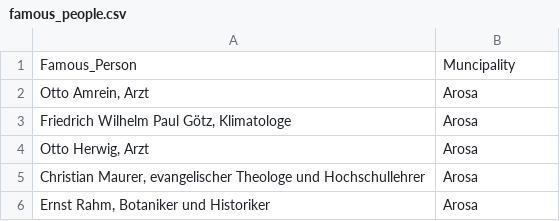
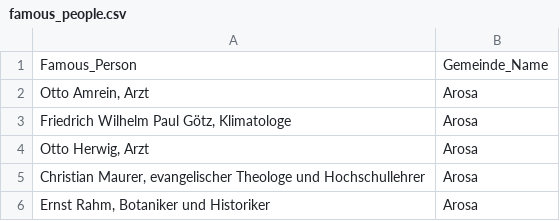
Before and after one commit to pascalreiss/dawr-grisons, a CSV file: raw_data/famous_people.csv, drawn as a sheet; only a part is shown.

Commit message:
combined all 3 data sets now

```diff
--- a/raw_data/famous_people.csv
+++ b/raw_data/famous_people.csv
@@ -1,2 +1,2 @@
-Famous_Person,Muncipality
+Famous_Person,Gemeinde_Name
 "Otto Amrein, Arzt",Arosa
```
Also changed, not shown: 3 other files.
